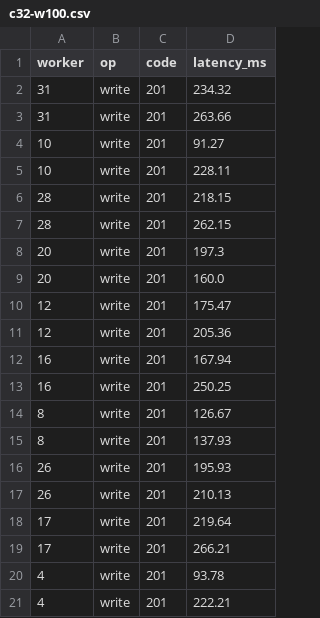
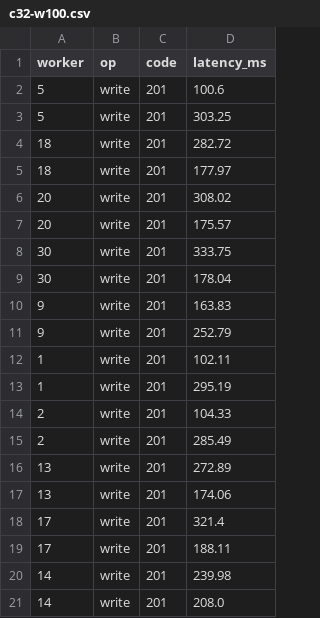
Before and after one commit to gerswin/cronometrix, a CSV file: .planning/phases/12-v1-0-release-stabilization/evidence/03-write-queue-load/c32-w100.csv, drawn as a sheet.

```diff
--- a/.planning/phases/12-v1-0-release-stabilization/evidence/03-write-queue-load/c32-w100.csv
+++ b/.planning/phases/12-v1-0-release-stabilization/evidence/03-write-queue-load/c32-w100.csv
@@ -1,21 +1,21 @@
 worker,op,code,latency_ms
-31,write,201,234.32
-31,write,201,263.66
-10,write,201,91.27
-10,write,201,228.11
-28,write,201,218.15
-28,write,201,262.15
-20,write,201,197.3
-20,write,201,160.0
-12,write,201,175.47
-12,write,201,205.36
-16,write,201,167.94
-16,write,201,250.25
-8,write,201,126.67
-8,write,201,137.93
-26,write,201,195.93
-26,write,201,210.13
-17,write,201,219.64
-17,write,201,266.21
-4,write,201,93.78
-4,write,201,222.21
+5,write,201,100.6
+5,write,201,303.25
+18,write,201,282.72
+18,write,201,177.97
+20,write,201,308.02
+20,write,201,175.57
+30,write,201,333.75
+30,write,201,178.04
+9,write,201,163.83
+9,write,201,252.79
+1,write,201,102.11
+1,write,201,295.19
+2,write,201,104.33
+2,write,201,285.49
+13,write,201,272.89
+13,write,201,174.06
+17,write,201,321.4
+17,write,201,188.11
+14,write,201,239.98
+14,write,201,208.0
```
Also changed, not shown: .planning/phases/12-v1-0-release-stabilization/evidence/03-write-queue-load/c32-r100.csv, .planning/phases/12-v1-0-release-stabilization/evidence/03-write-queue-load/c32-w70.csv, 8 other files.
